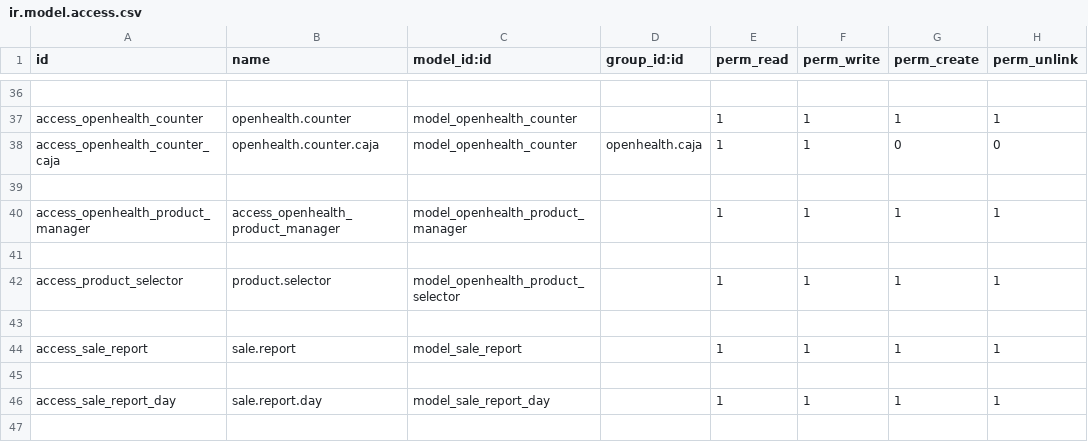
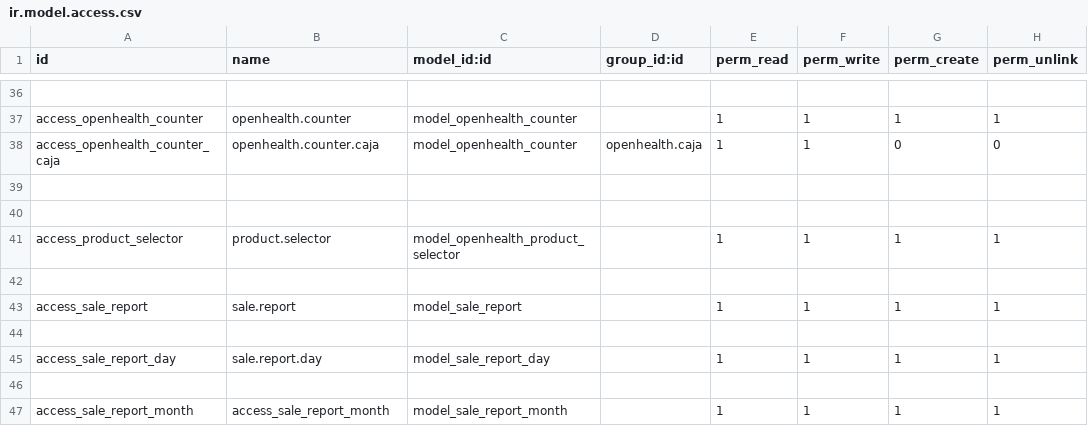
Before and after one commit to gibil5/openhealth, a CSV file: security/ir.model.access.csv, drawn as a sheet; only a part is shown, gaps mark what is left out; the shorter side is filled out with more unchanged rows.

```diff
--- a/security/ir.model.access.csv
+++ b/security/ir.model.access.csv
@@ -39,3 +39,2 @@ access_openhealth_counter_caja,openhealth.counter.caja,model_openhealth_counter,
 
-access_openhealth_product_manager,access_openhealth_product_manager,model_openhealth_product_manager,,1,1,1,1
 
```
Also changed, not shown: security/ir.model.access.BUF.csv.
